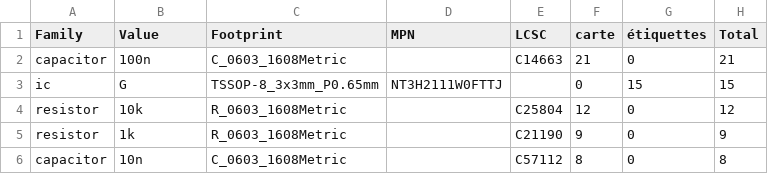
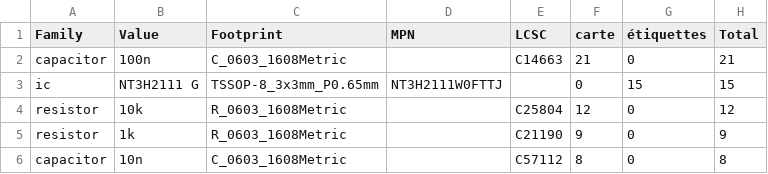
Before and after one commit to etiennechlt/electronic-chess, a CSV file: docs/bom-demonstrateur-b.csv, drawn as a sheet; only a part is shown; the diff names each change by its address in the sheet, - before the commit and + after, or states it on an @@ line.

```diff
--- a/docs/bom-demonstrateur-b.csv
+++ b/docs/bom-demonstrateur-b.csv
-B3 (Value): G
+B3 (Value): NT3H2111 G
```
Also changed, not shown: docs/panier-demonstrateur-b-mouser.csv, hardware/tag-demo/bom.csv, 5 other files.
